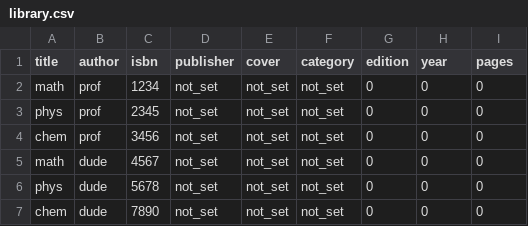
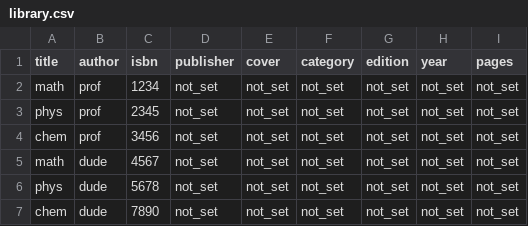
Before and after one commit to amilkyboi/libterm, a CSV file: data/library.csv, drawn as a sheet.

```diff
--- a/data/library.csv
+++ b/data/library.csv
@@ -1,7 +1,7 @@
 title,author,isbn,publisher,cover,category,edition,year,pages
-math,prof,1234,not_set,not_set,not_set,0,0,0
-phys,prof,2345,not_set,not_set,not_set,0,0,0
-chem,prof,3456,not_set,not_set,not_set,0,0,0
-math,dude,4567,not_set,not_set,not_set,0,0,0
-phys,dude,5678,not_set,not_set,not_set,0,0,0
-chem,dude,7890,not_set,not_set,not_set,0,0,0
+math,prof,1234,not_set,not_set,not_set,not_set,not_set,not_set
+phys,prof,2345,not_set,not_set,not_set,not_set,not_set,not_set
+chem,prof,3456,not_set,not_set,not_set,not_set,not_set,not_set
+math,dude,4567,not_set,not_set,not_set,not_set,not_set,not_set
+phys,dude,5678,not_set,not_set,not_set,not_set,not_set,not_set
+chem,dude,7890,not_set,not_set,not_set,not_set,not_set,not_set
```
Also changed, not shown: 5 other files.
